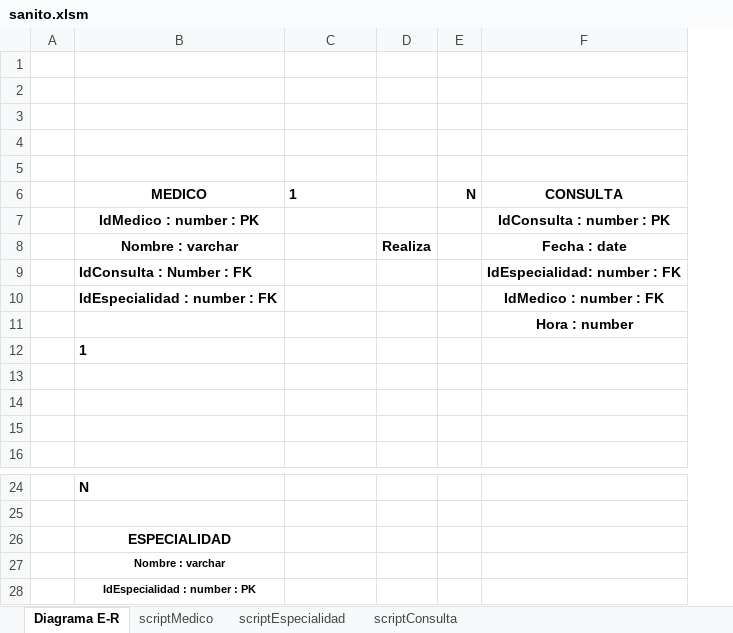
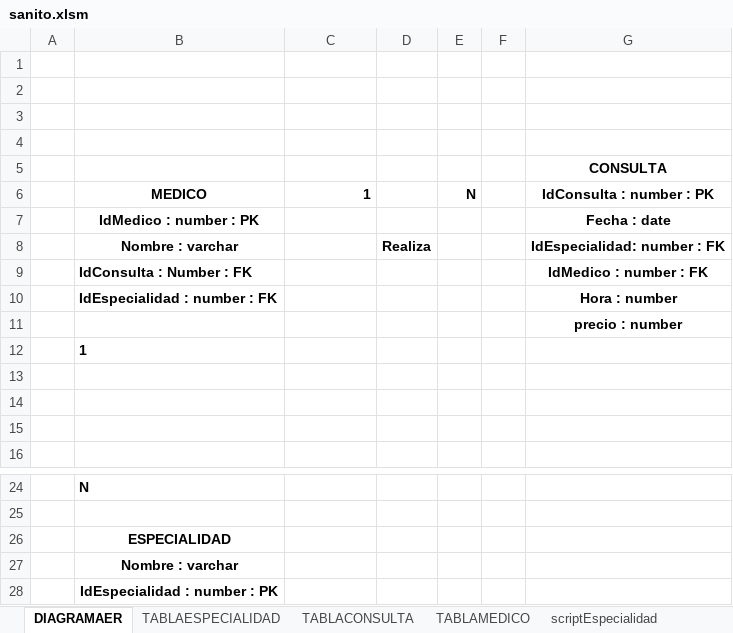
Before and after one commit to luiscarielo/LuisCarielo, an Excel workbook: sanito.xlsm, sheet DIAGRAMAER, drawn as a sheet; only a part is shown, gaps mark what is left out; values as stored, in another font and other column widths than the file's, no borders; charts and pictures not drawn; addresses are those after the commit; the diff names each change by its address in the sheet, - before the commit and + after, or states it on an @@ line.

Commit message:
er004 se agrega el atributo precio a consulta

```diff
--- a/sanito.xlsm (sheet DIAGRAMAER)
+++ b/sanito.xlsm (sheet DIAGRAMAER)
-sheet tab: Diagrama E-R
+sheet tab: DIAGRAMAER
+sheet tab: TABLAESPECIALIDAD
+sheet tab: TABLACONSULTA
+sheet tab: TABLAMEDICO
+column F, empty
-G5 (IdConsulta : number : PK): (empty)
+G5 (IdConsulta : number : PK): CONSULTA
-C6 alignment: left
+C6 alignment: right
-G6: CONSULTA
+G6: IdConsulta : number : PK
-G7 (IdConsulta : number : PK): IdConsulta : number : PK
+G7 (IdConsulta : number : PK): Fecha : date
-G8 (IdConsulta : number : PK): Fecha : date
+G8 (IdConsulta : number : PK): IdEspecialidad: number : FK
-G9 (IdConsulta : number : PK): IdEspecialidad: number : FK
+G9 (IdConsulta : number : PK): IdMedico : number : FK
-G10 (IdConsulta : number : PK): IdMedico : number : FK
+G10 (IdConsulta : number : PK): Hora : number
-G11 (IdConsulta : number : PK): Hora : number
+G11 (IdConsulta : number : PK): precio : number
@@ B27:B28 text size: larger @@
```
Also changed, not shown: other sheet tabs, charts or pictures.
